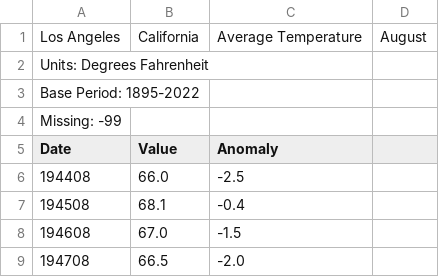
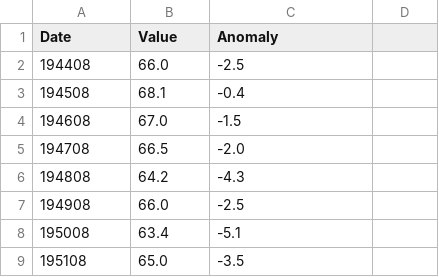
Before and after one commit to JesseM23/TempProject, a CSV file: La/Aug La.csv, drawn as a sheet; only a part is shown; the shorter side is filled out with more unchanged rows.

Commit message:
Update Aug La.csv

```diff
--- a/La/Aug La.csv
+++ b/La/Aug La.csv
@@ -1,5 +1 @@
-Los Angeles, California, Average Temperature, August
-Units: Degrees Fahrenheit
-Base Period: 1895-2022
-Missing: -99
 Date,Value,Anomaly
```
